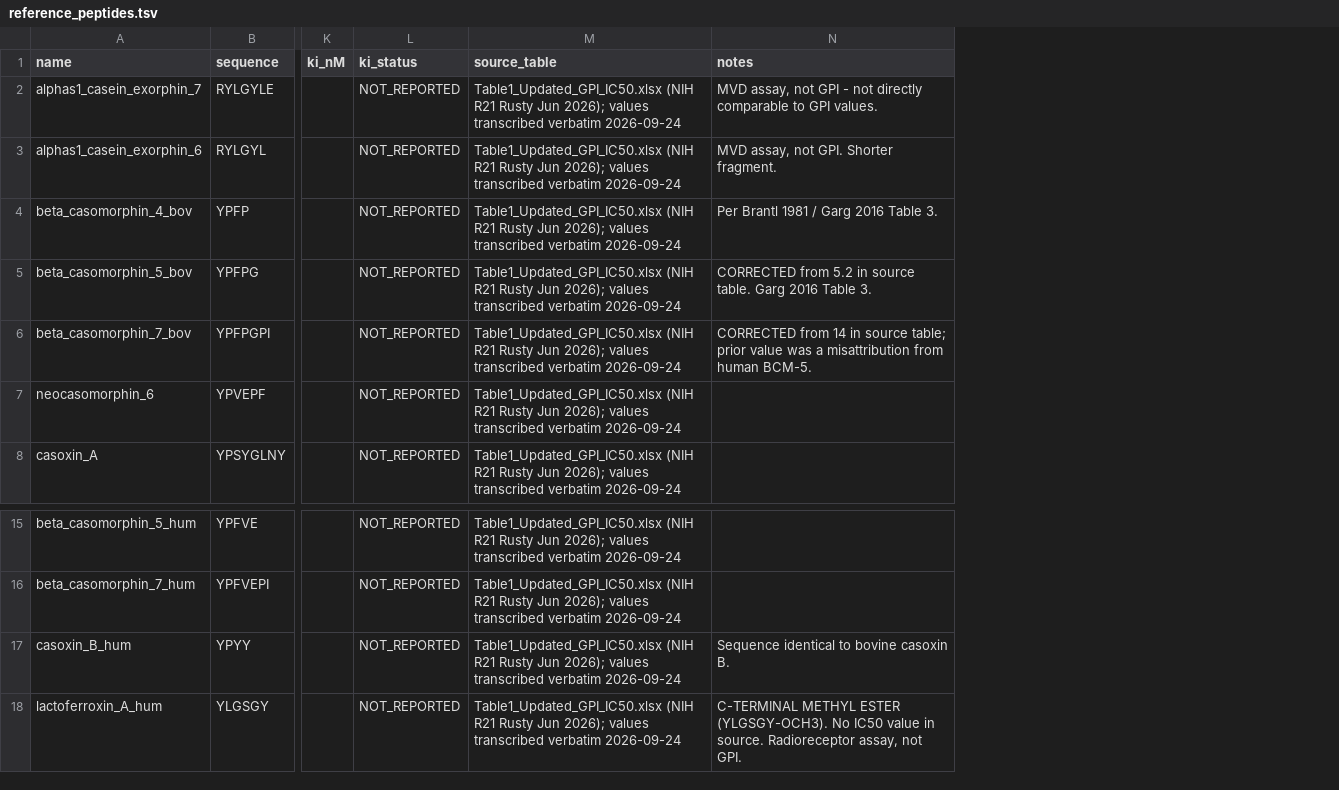
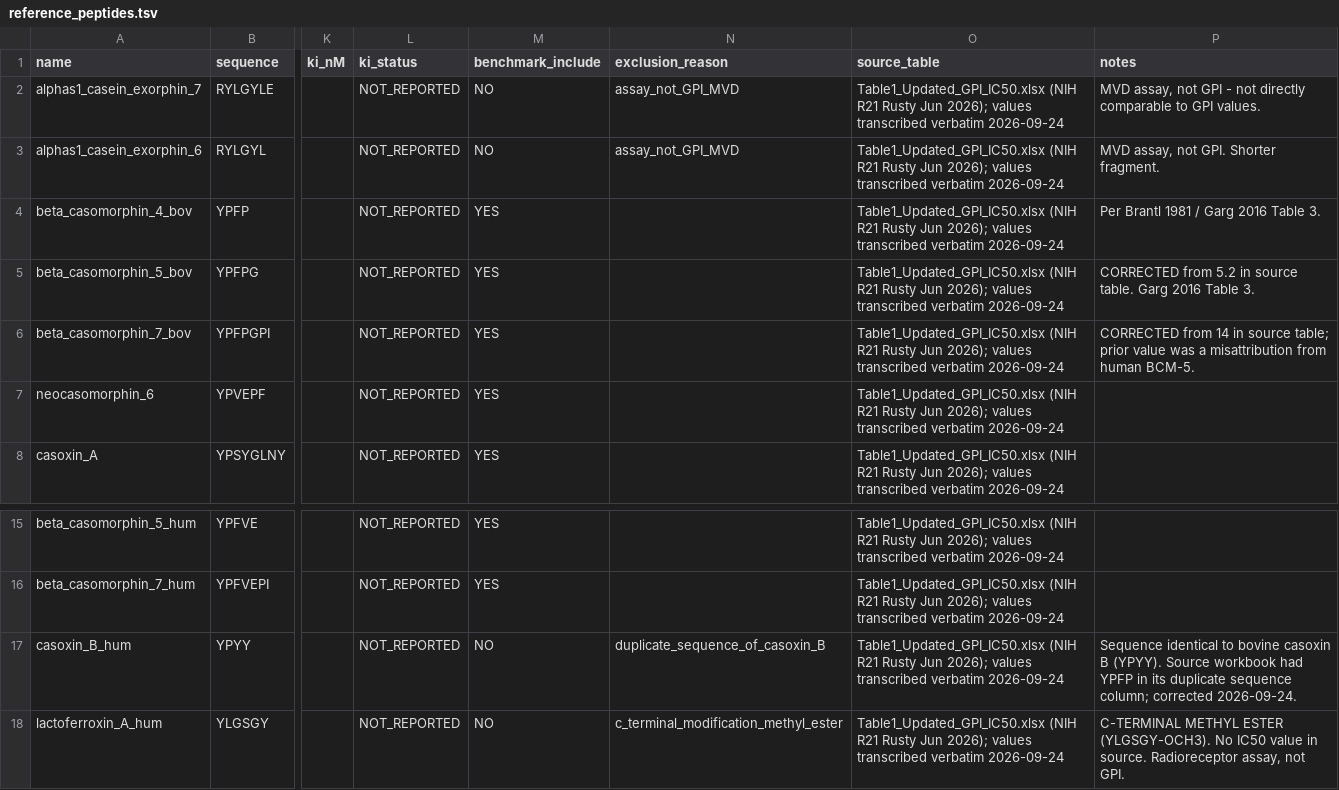
Before and after one commit to Kuhfeldrf/MOR_peptide_binding, a TSV file: data/reference/reference_peptides.tsv, drawn as a sheet; only a part is shown, gaps mark what is left out; addresses are those after the commit; the diff names each change by its address in the sheet, - before the commit and + after, or states it on an @@ line.

```diff
--- a/data/reference/reference_peptides.tsv
+++ b/data/reference/reference_peptides.tsv
+column M (benchmark_include), rows 2-8: NO | NO | YES | YES | YES | YES | YES; rows 15-18: YES | YES | NO | NO
+column N (exclusion_reason), rows 2-3: assay_not_GPI_MVD | assay_not_GPI_MVD; rows 17-18: duplicate_sequence_of_casoxin_B | c_terminal_modification_methyl_ester
-P17 (notes): …bovine casoxin B.
+P17 (notes): …bovine casoxin B (YPYY). Source workbook had YPFP in its duplicate sequence column; corrected 2026-09-24.
```
Also changed, not shown: 5 other files.
